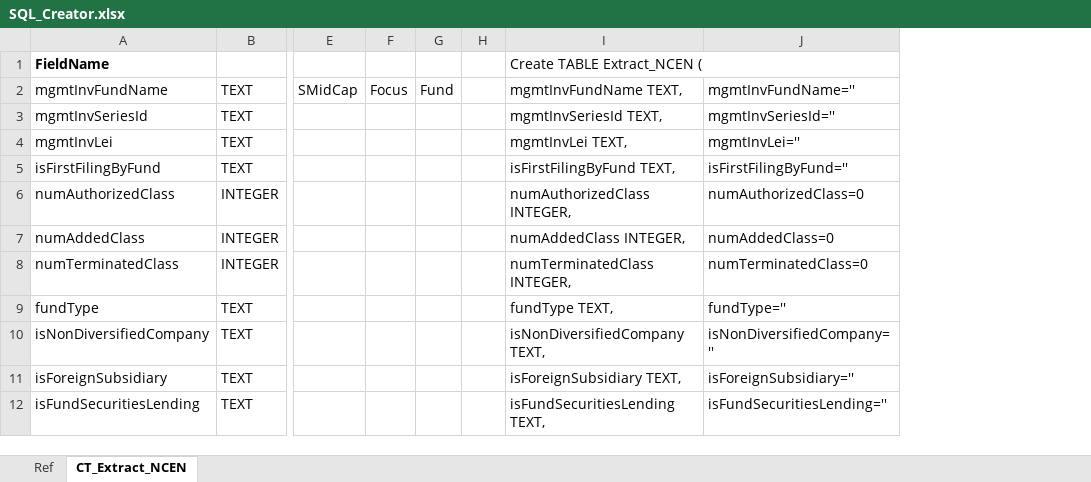
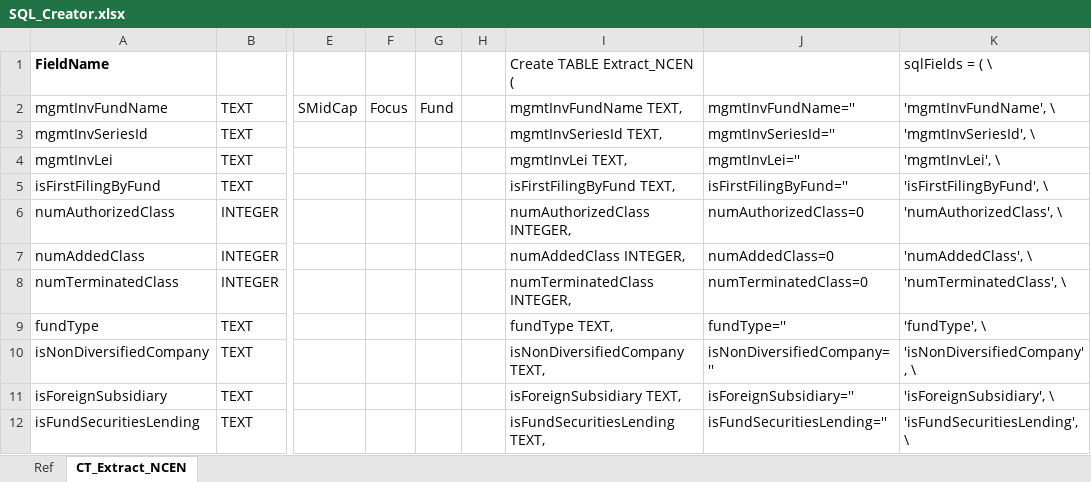
Before and after one commit to maxrottersman/Open15C, an Excel workbook: XBRLParsing/SQL_Creator.xlsx, sheet CT_Extract_NCEN, drawn as a sheet; only a part is shown, gaps mark what is left out; values as stored, in another font and other column widths than the file's, no borders; the diff names each change by its address in the sheet, - before the commit and + after, or states it on an @@ line.

```diff
--- a/XBRLParsing/SQL_Creator.xlsx (sheet CT_Extract_NCEN)
+++ b/XBRLParsing/SQL_Creator.xlsx (sheet CT_Extract_NCEN)
+column K, rows 1-12: sqlFields = ( \ | 'mgmtInvFundName', \ | 'mgmtInvSeriesId', \ | 'mgmtInvLei', \ | 'isFirstFilingByFund', \ | 'numAuthorizedClass', \ | 'numAddedClass', \ | 'numTerminatedClass', \ | 'fundType', \ | 'isNonDiversifiedCompany', \ | 'isForeignSubsidiary', \ | 'isFundSecuritiesLending', \
```
Also changed, not shown: 1 other file.
